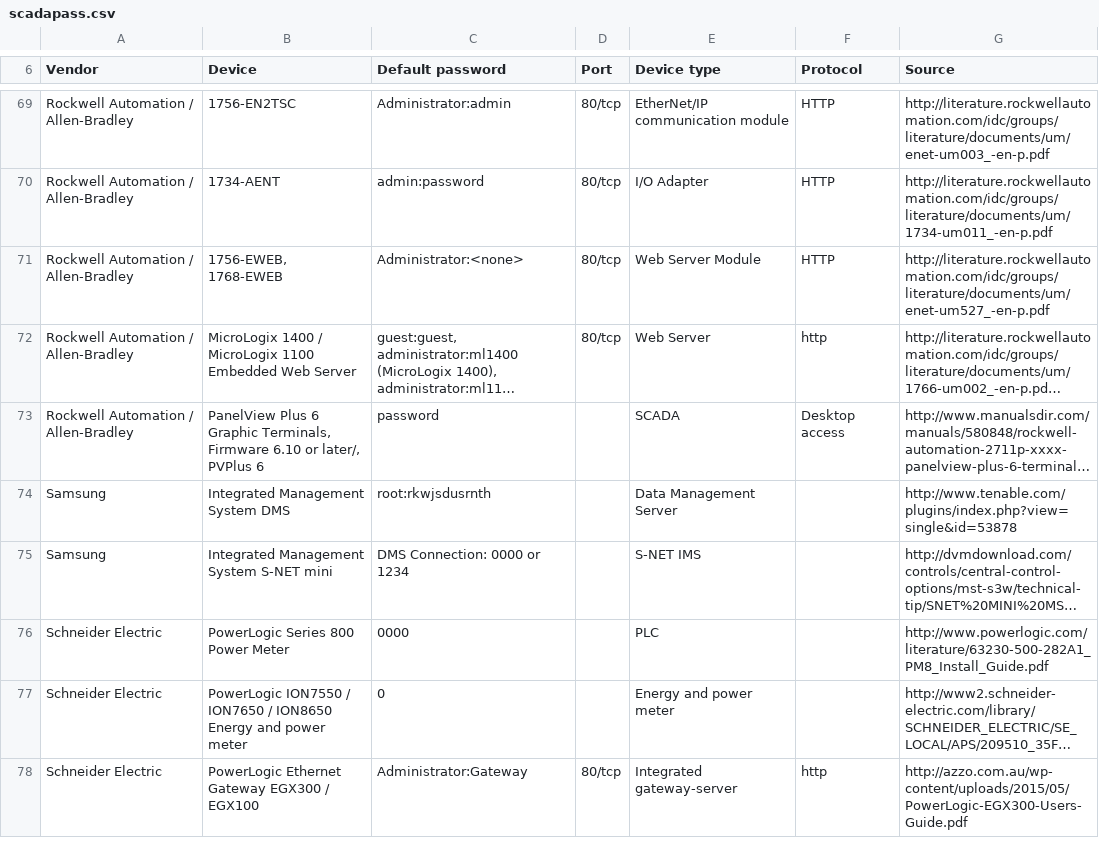
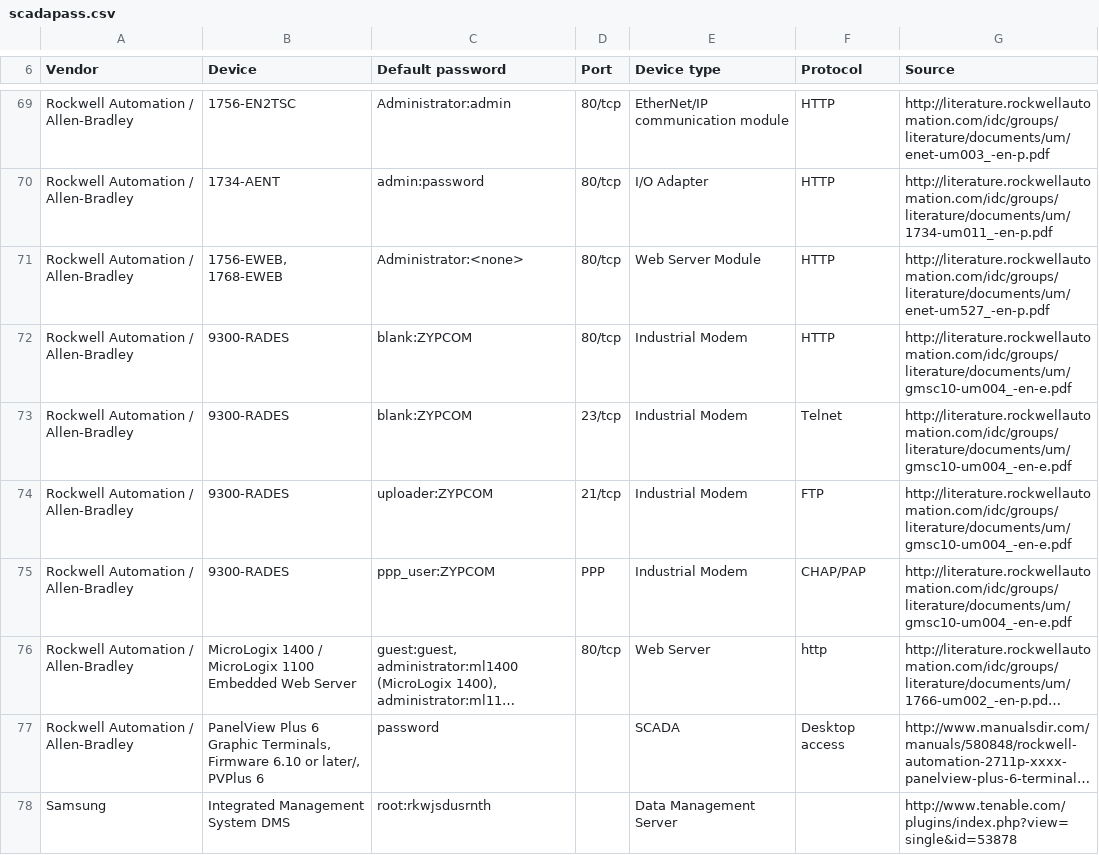
Before and after one commit to scadastrangelove/SCADAPASS, a CSV file: scadapass.csv, drawn as a sheet; only a part is shown, gaps mark what is left out; the shorter side is filled out with more unchanged rows; long unchanged cells end in …; the diff names each change by its address in the sheet, - before the commit and + after, or states it on an @@ line.

Commit message:
Add Rockwell Automation 9300-RADES

```diff
--- a/scadapass.csv
+++ b/scadapass.csv
+row 72: Rockwell Automation / Allen-Bradley | 9300-RADES | blank:ZYPCOM | 80/tcp | Industrial Modem | HTTP | http://literature.rockwellautomation.com/idc/groups/literature/documents/um/gmsc10-um004_-en-e.pdf
+row 73: Rockwell Automation / Allen-Bradley | 9300-RADES | blank:ZYPCOM | 23/tcp | Industrial Modem | Telnet | http://literature.rockwellautomation.com/idc/groups/literature/documents/um/gmsc10-um004_-en-e.pdf
+row 74: Rockwell Automation / Allen-Bradley | 9300-RADES | uploader:ZYPCOM | 21/tcp | Industrial Modem | FTP | http://literature.rockwellautomation.com/idc/groups/literature/documents/um/gmsc10-um004_-en-e.pdf
+row 75: Rockwell Automation / Allen-Bradley | 9300-RADES | ppp_user:ZYPCOM | PPP | Industrial Modem | CHAP/PAP | http://literature.rockwellautomation.com/idc/groups/literature/documents/um/gmsc10-um004_-en-e.pdf
```
